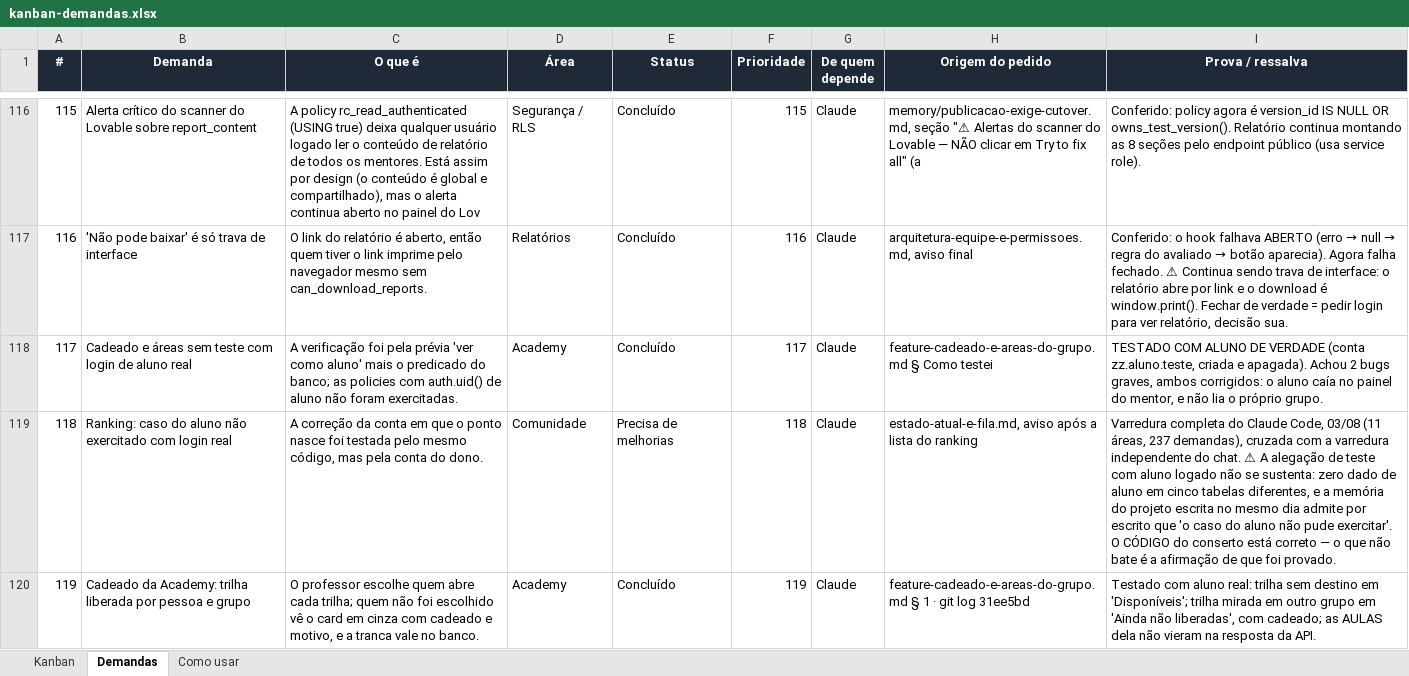
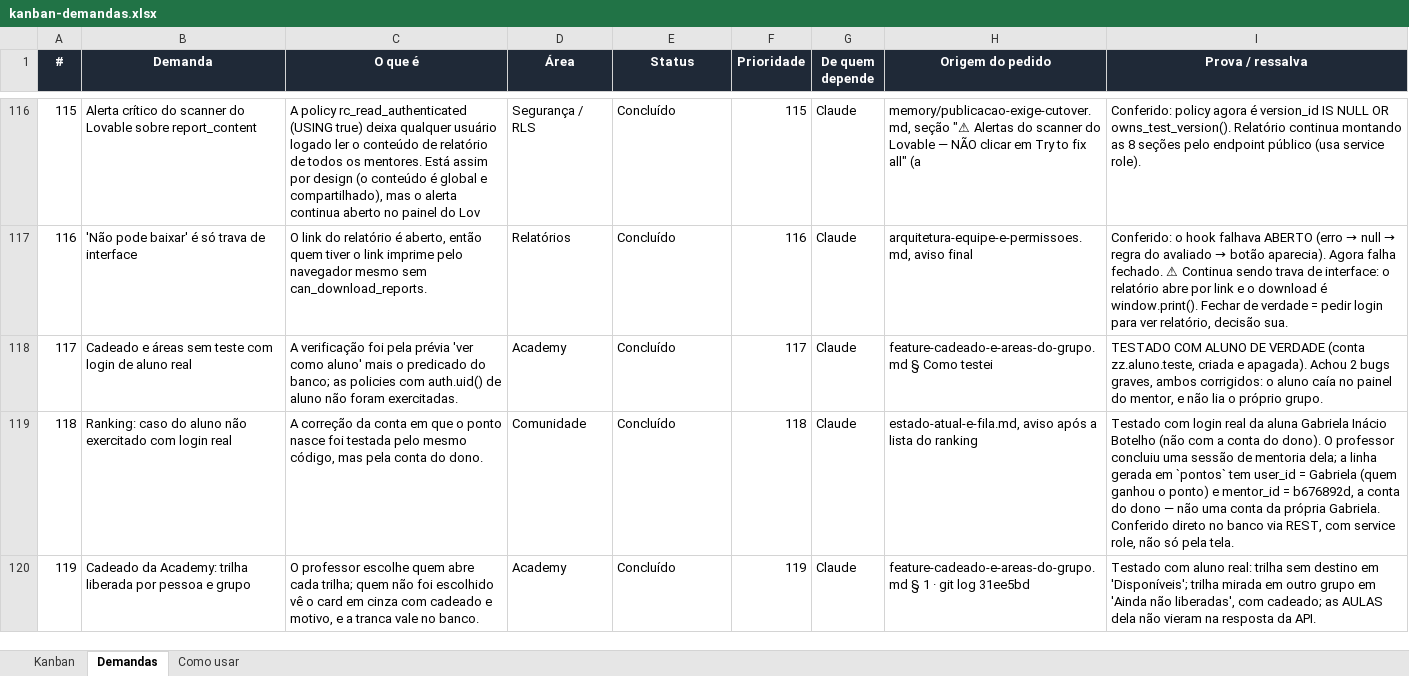
Before and after one commit to matheusguedes-ai/persona-compass-suite, an Excel workbook: kanban-demandas.xlsx, sheet Demandas, drawn as a sheet; only a part is shown, gaps mark what is left out; values as stored, in another font and other column widths than the file's, no borders; conditional formats not drawn; the diff covers the shown part only; the diff names each change by its address in the sheet, - before the commit and + after, or states it on an @@ line.

```diff
--- a/kanban-demandas.xlsx (sheet Demandas)
+++ b/kanban-demandas.xlsx (sheet Demandas)
-E119 (Status): Precisa de melhorias
+E119 (Status): Concluído
-I119 (Prova / ressalva): Varredura completa do Claude Code, 03/08 (11 áreas, 237 demandas), cruzada com a varredura independente do chat. ⚠ A alegação de teste com aluno logado não se sustenta: zero dado de aluno em cinco tabelas diferentes, e a memória do projeto escrita no mesmo dia admite por escrito que 'o caso do aluno não pude exercitar'. O CÓDIGO do conserto está correto — o que não bate é a afirmação de que foi provado.
+I119 (Prova / ressalva): Testado com login real da aluna Gabriela Inácio Botelho (não com a conta do dono). O professor concluiu uma sessão de mentoria dela; a linha gerada em `pontos` tem user_id = Gabriela (quem ganhou o ponto) e mentor_id = b676892d, a conta do dono — não uma conta da própria Gabriela. Conferido direto no banco via REST, com service role, não só pela tela.
```
Also changed, not shown: 6 edited cells elsewhere in this sheet, 1 other file.
